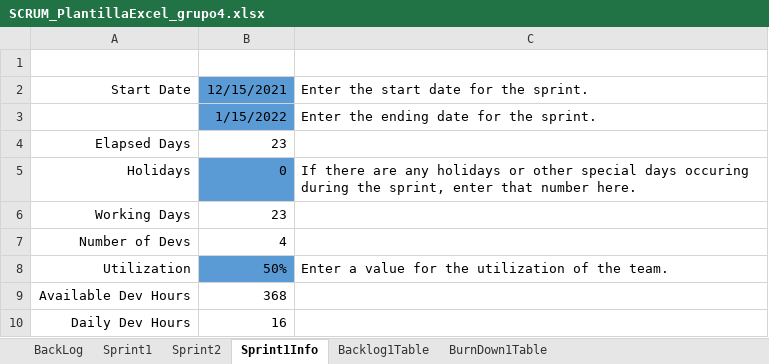
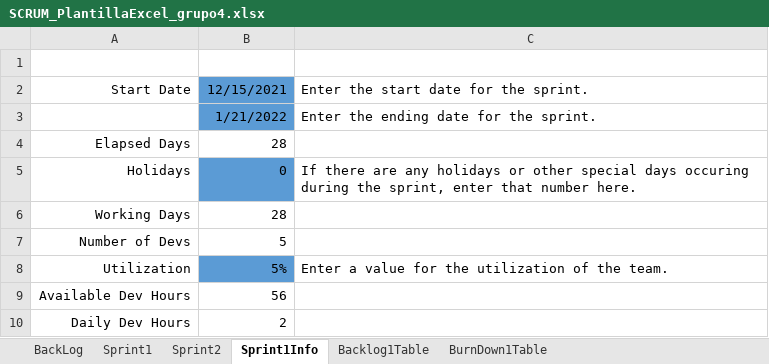
Before and after one commit to Rafa1104/proyecto-riego, an Excel workbook: 3SCRUM/SCRUM_PlantillaExcel_grupo4.xlsx, sheet Sprint1Info, drawn as a sheet; values as stored, in another font and other column widths than the file's, no borders; table styles not drawn; the diff names each change by its address in the sheet, - before the commit and + after, or states it on an @@ line.

```diff
--- a/3SCRUM/SCRUM_PlantillaExcel_grupo4.xlsx (sheet Sprint1Info)
+++ b/3SCRUM/SCRUM_PlantillaExcel_grupo4.xlsx (sheet Sprint1Info)
-B3: 1/15/2022
+B3: 1/21/2022
-B4: 23
+B4: 28
-B6: 23
+B6: 28
-B7: 4
+B7: 5
-B8: 50%
+B8: 5%
-B9: 368
+B9: 56
-B10: 16
+B10: 2
```
Also changed, not shown: sheet BurnDown1Table, sheet Sprint2, sheet Sprint1, sheet Backlog1Table, sheet BackLog, formulas that keep their value, charts or pictures.
